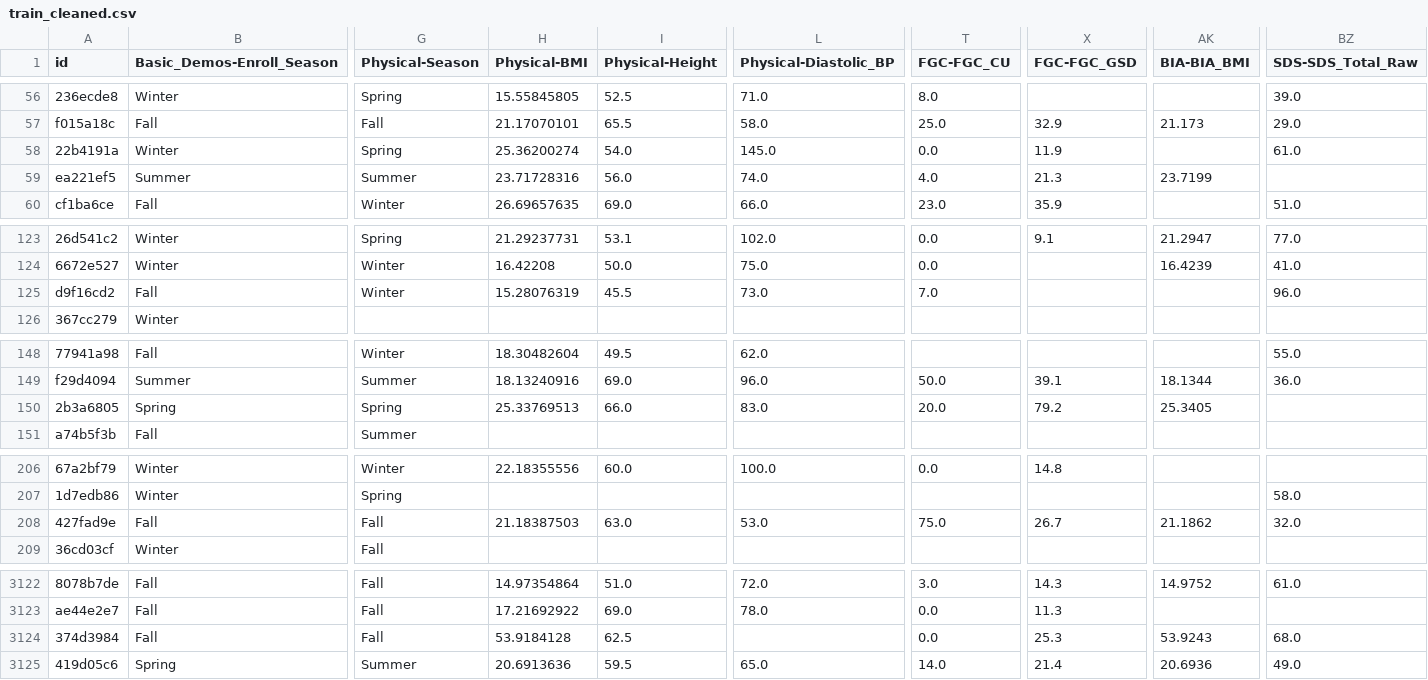
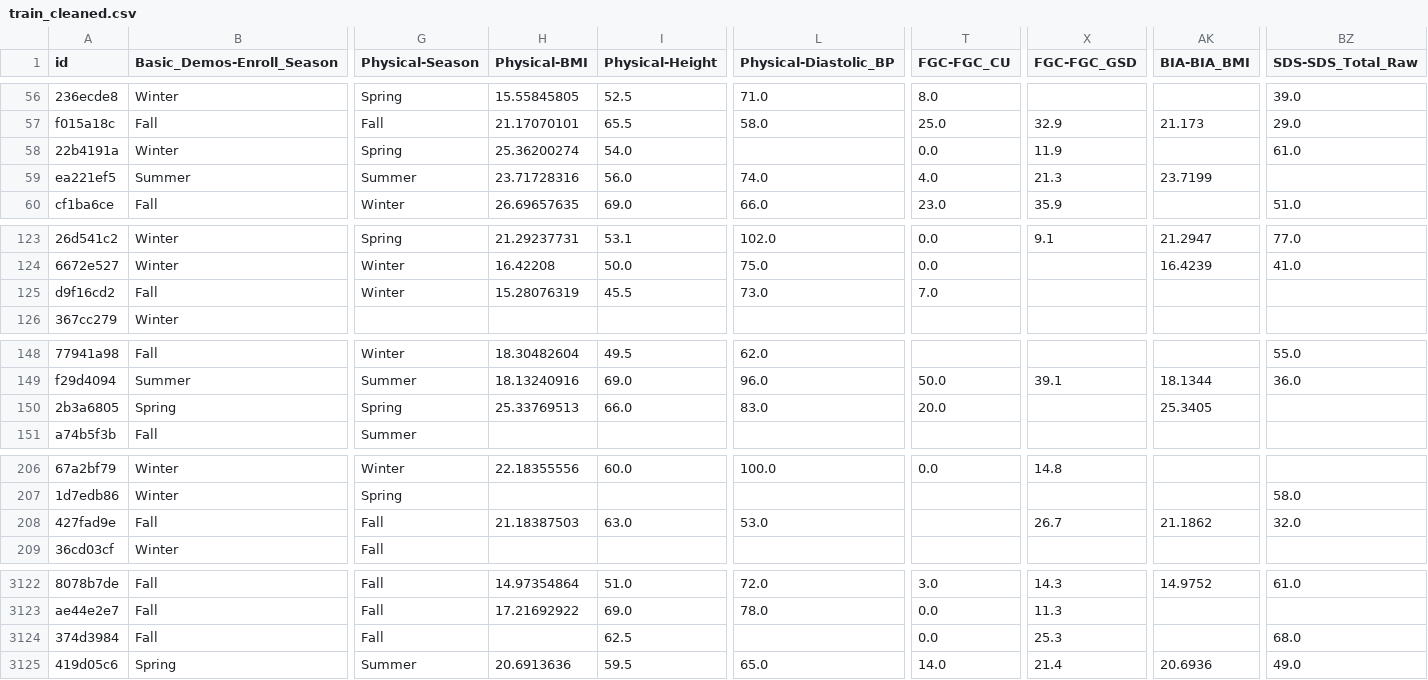
Before and after one commit to aarondweinberg/CMI_problematic_internet_use, a CSV file: train_cleaned.csv, drawn as a sheet; only a part is shown, gaps mark what is left out; the diff covers the shown part only; the diff names each change by its address in the sheet, - before the commit and + after, or states it on an @@ line.

```diff
--- a/train_cleaned.csv
+++ b/train_cleaned.csv
-L58 (Physical-Diastolic_BP): 145.0
+L58 (Physical-Diastolic_BP): (empty)
-BZ125 (SDS-SDS_Total_Raw): 96.0
+BZ125 (SDS-SDS_Total_Raw): (empty)
-X150 (FGC-FGC_GSD): 79.2
+X150 (FGC-FGC_GSD): (empty)
-T208 (FGC-FGC_CU): 75.0
+T208 (FGC-FGC_CU): (empty)
-H3124 (Physical-BMI): 53.9184128
+H3124 (Physical-BMI): (empty)
-AK3124 (BIA-BIA_BMI): 53.9243
+AK3124 (BIA-BIA_BMI): (empty)
```
Also changed, not shown: 75 edited cells elsewhere in this file, 1 other file.
